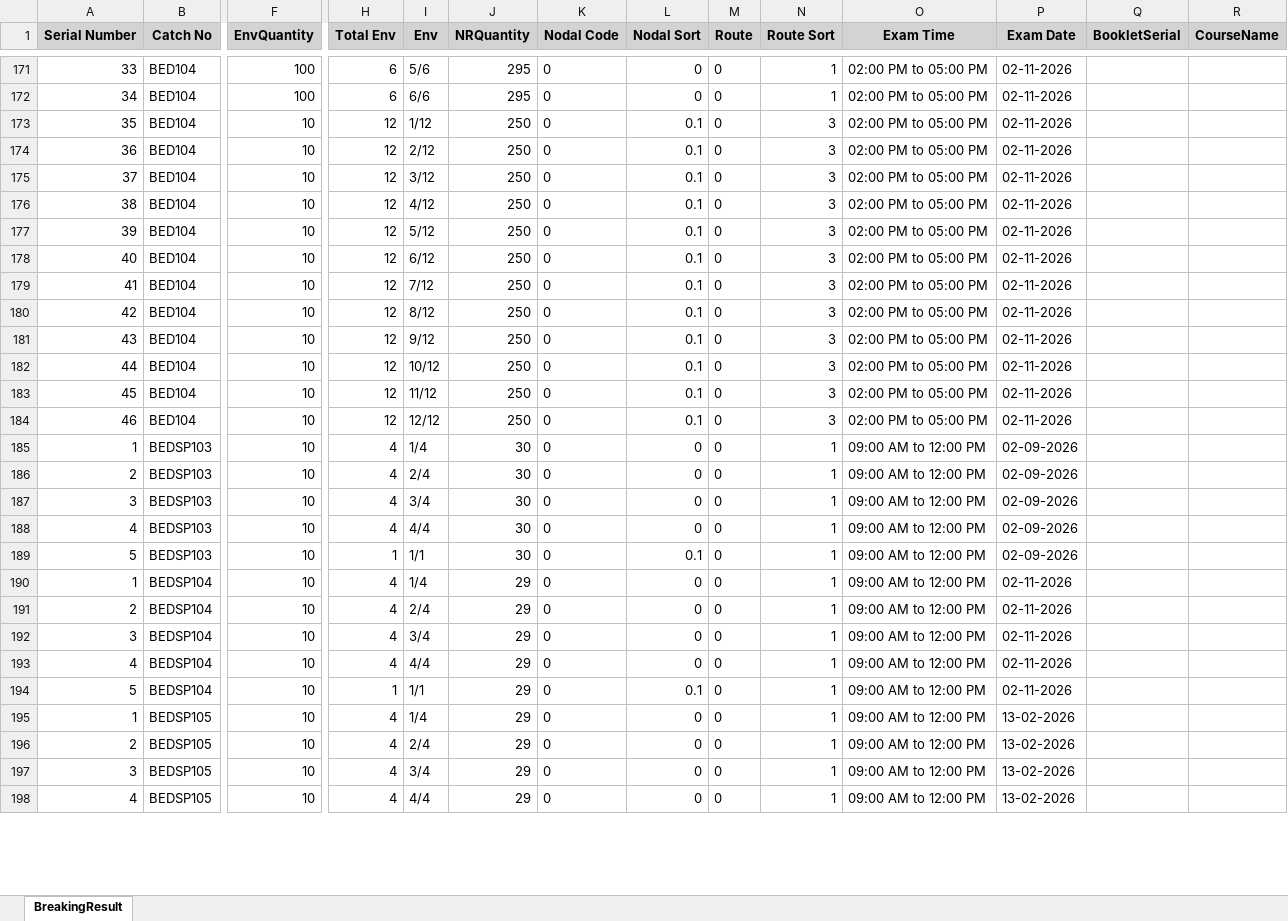
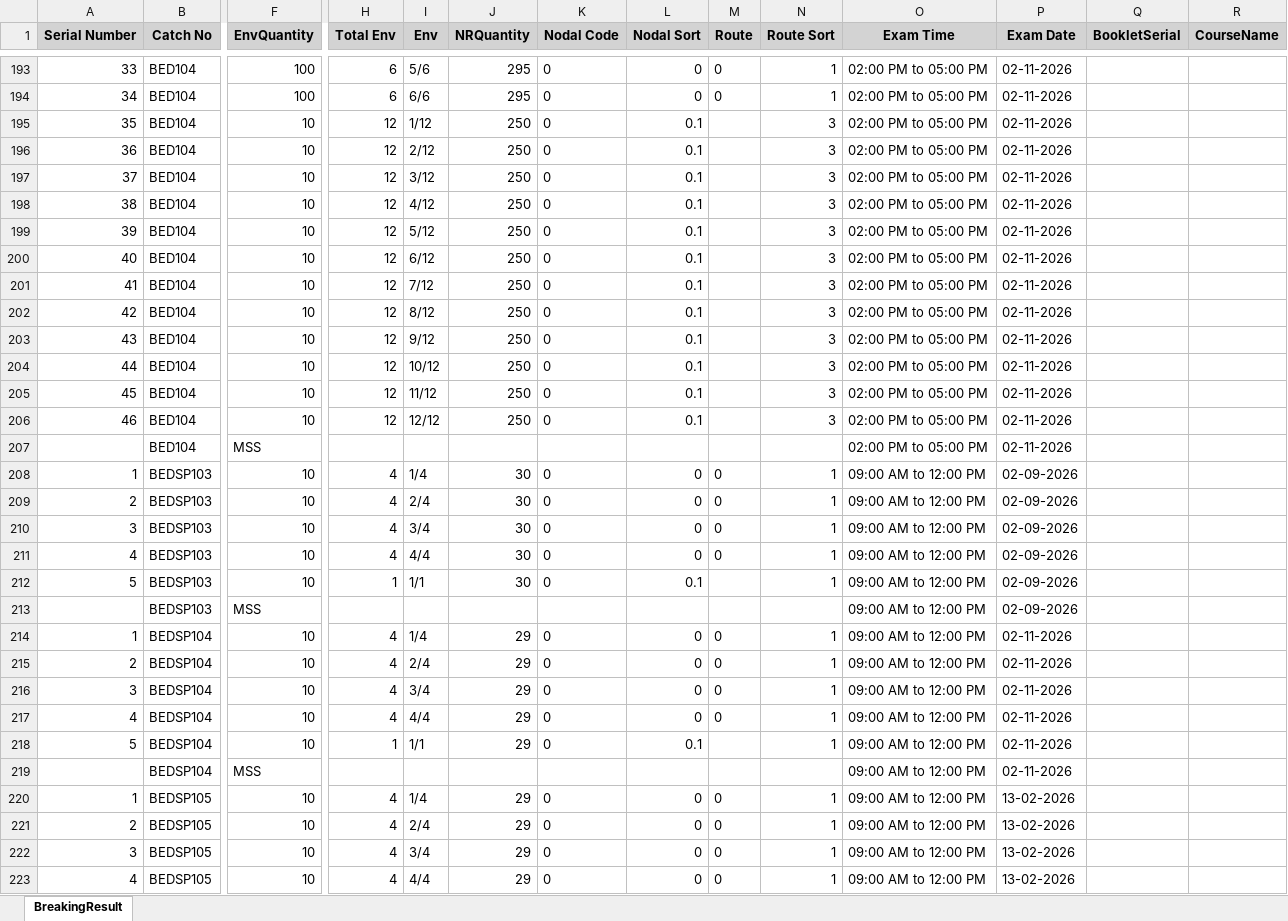
Before and after one commit to madhavitrip/ToolsAPI, an Excel workbook: wwwroot/119/EnvelopeBreaking.xlsx, sheet BreakingResult, drawn as a sheet; only a part is shown, gaps mark what is left out; values as stored, in another font and other column widths than the file's, no borders; addresses are those after the commit; rows hold the shown columns only; the diff covers the shown part only; the diff names each change by its address in the sheet, - before the commit and + after, or states it on an @@ line.

```diff
--- a/wwwroot/119/EnvelopeBreaking.xlsx (sheet BreakingResult)
+++ b/wwwroot/119/EnvelopeBreaking.xlsx (sheet BreakingResult)
-M195:M206 (Route): 0
+M195:M206 (Route): (empty)
+row 207:  | BED104 | MSS |  |  |  |  |  |  |  | 02:00 PM to 05:00 PM | 02-11-2026
-M212 (Route): 0
+M212 (Route): (empty)
+row 213:  | BEDSP103 | MSS |  |  |  |  |  |  |  | 09:00 AM to 12:00 PM | 02-09-2026
-M218 (Route): 0
+M218 (Route): (empty)
+row 219:  | BEDSP104 | MSS |  |  |  |  |  |  |  | 09:00 AM to 12:00 PM | 02-11-2026
```
Also changed, not shown: 69 added rows and 129 edited cells elsewhere in this sheet, wwwroot/129/BoxBreaking.xlsx, wwwroot/129/DuplicateTool.xlsx, 36 other files.
